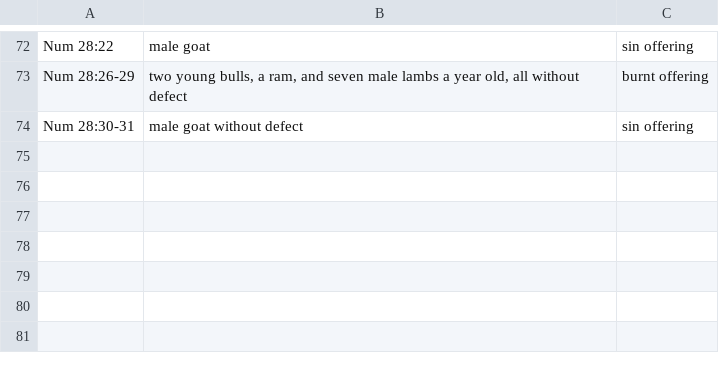
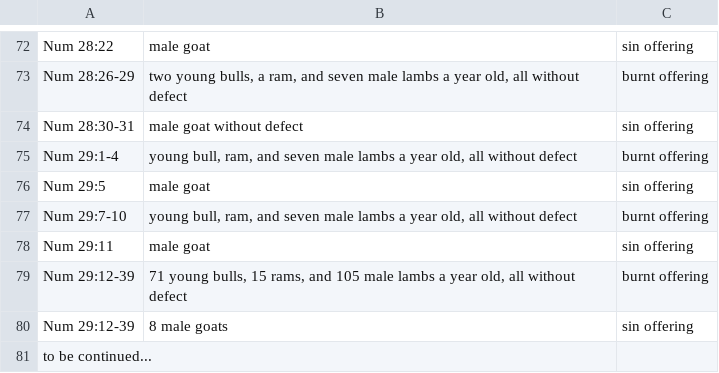
Before and after one commit to spagh-eddie/prettypinkthoughts, a CSV file: docs/source/appendices/animal-sacrifice.csv, drawn as a sheet; only a part is shown, gaps mark what is left out; the diff names each change by its address in the sheet, - before the commit and + after, or states it on an @@ line.

Commit message:
Add more sacrifices

```diff
--- a/docs/source/appendices/animal-sacrifice.csv
+++ b/docs/source/appendices/animal-sacrifice.csv
+row 75: Num 29:1-4 | young bull, ram, and seven male lambs a year old, all without defect | burnt offering
+row 76: Num 29:5 | male goat | sin offering
+row 77: Num 29:7-10 | young bull, ram, and seven male lambs a year old, all without defect | burnt offering
+row 78: Num 29:11 | male goat | sin offering
+row 79: Num 29:12-39 | 71 young bulls, 15 rams, and 105 male lambs a year old, all without defect | burnt offering
+row 80: Num 29:12-39 | 8 male goats | sin offering
+row 81: to be continued...
```
